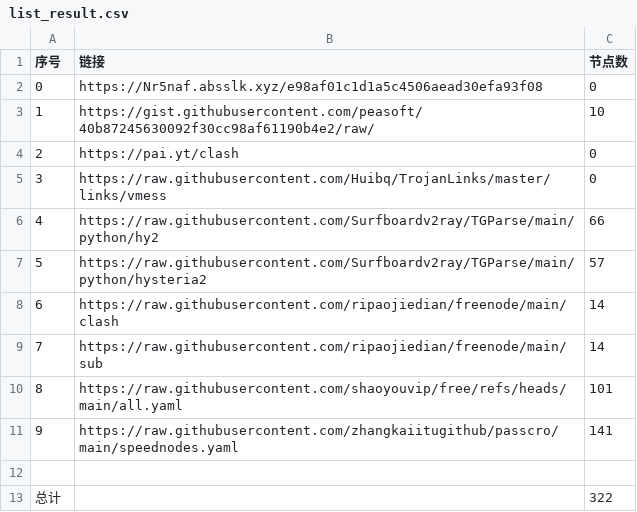
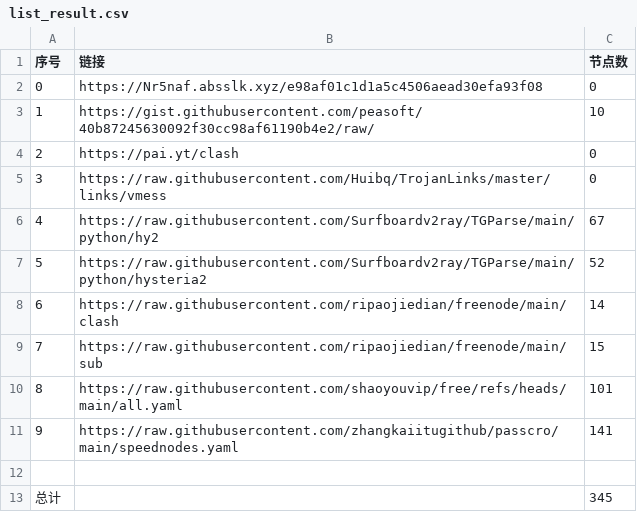
Before and after one commit to gowing520/NoMoreWalls, a CSV file: list_result.csv, drawn as a sheet.

```diff
--- a/list_result.csv
+++ b/list_result.csv
@@ -5,6 +5,6 @@
 3,https://raw.githubusercontent.com/Huibq/TrojanLinks/master/links/vmess,0
-4,https://raw.githubusercontent.com/Surfboardv2ray/TGParse/main/python/hy2,66
-5,https://raw.githubusercontent.com/Surfboardv2ray/TGParse/main/python/hysteria2,57
+4,https://raw.githubusercontent.com/Surfboardv2ray/TGParse/main/python/hy2,67
+5,https://raw.githubusercontent.com/Surfboardv2ray/TGParse/main/python/hysteria2,52
 6,https://raw.githubusercontent.com/ripaojiedian/freenode/main/clash,14
-7,https://raw.githubusercontent.com/ripaojiedian/freenode/main/sub,14
+7,https://raw.githubusercontent.com/ripaojiedian/freenode/main/sub,15
 8,https://raw.githubusercontent.com/shaoyouvip/free/refs/heads/main/all.yaml,101
@@ -12,2 +12,2 @@
 
-总计,,322
+总计,,345
```
Also changed, not shown: 27 other files.
